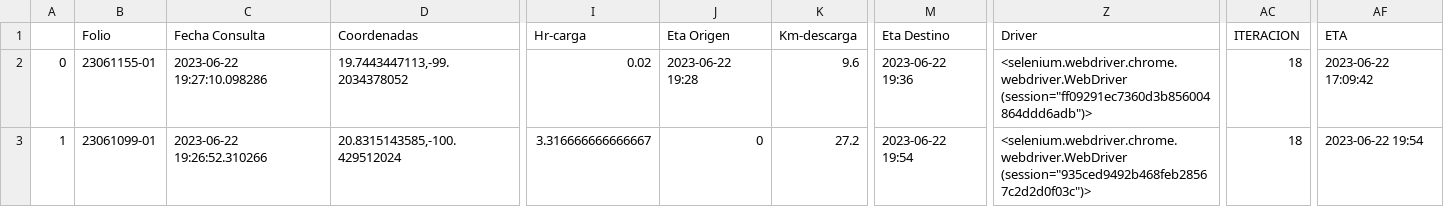
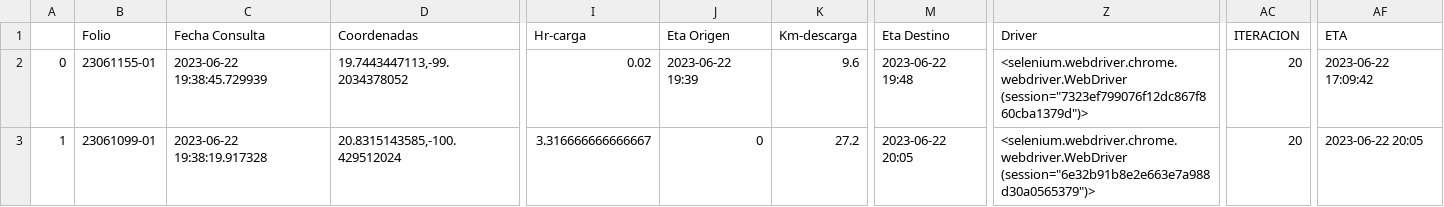
Before and after one commit to NLSCDA/Proyecto-Prisma, a CSV file: Ultima_Consulta.csv, drawn as a sheet; only a part is shown, gaps mark what is left out; the diff names each change by its address in the sheet, - before the commit and + after, or states it on an @@ line.

Commit message:
Actualizacion

```diff
--- a/Ultima_Consulta.csv
+++ b/Ultima_Consulta.csv
-C2 (Fecha Consulta): 2023-06-22 19:27:10.098286
+C2 (Fecha Consulta): 2023-06-22 19:38:45.729939
-J2 (Eta Origen): 2023-06-22 19:28
+J2 (Eta Origen): 2023-06-22 19:39
-M2 (Eta Destino): 2023-06-22 19:36
+M2 (Eta Destino): 2023-06-22 19:48
-Z2 (Driver): <selenium.webdriver.chrome.webdriver.WebDriver (session="ff09291ec7360d3b856004864ddd6adb")>
+Z2 (Driver): <selenium.webdriver.chrome.webdriver.WebDriver (session="7323ef799076f12dc867f860cba1379d")>
-AC2:AC3 (ITERACION): 18
+AC2:AC3 (ITERACION): 20
-C3 (Fecha Consulta): 2023-06-22 19:26:52.310266
+C3 (Fecha Consulta): 2023-06-22 19:38:19.917328
-M3 (Eta Destino): 2023-06-22 19:54
+M3 (Eta Destino): 2023-06-22 20:05
-Z3 (Driver): <selenium.webdriver.chrome.webdriver.WebDriver (session="935ced9492b468feb28567c2d2d0f03c")>
+Z3 (Driver): <selenium.webdriver.chrome.webdriver.WebDriver (session="6e32b91b8e2e663e7a988d30a0565379")>
-AF3 (ETA): 2023-06-22 19:54
+AF3 (ETA): 2023-06-22 20:05
```
